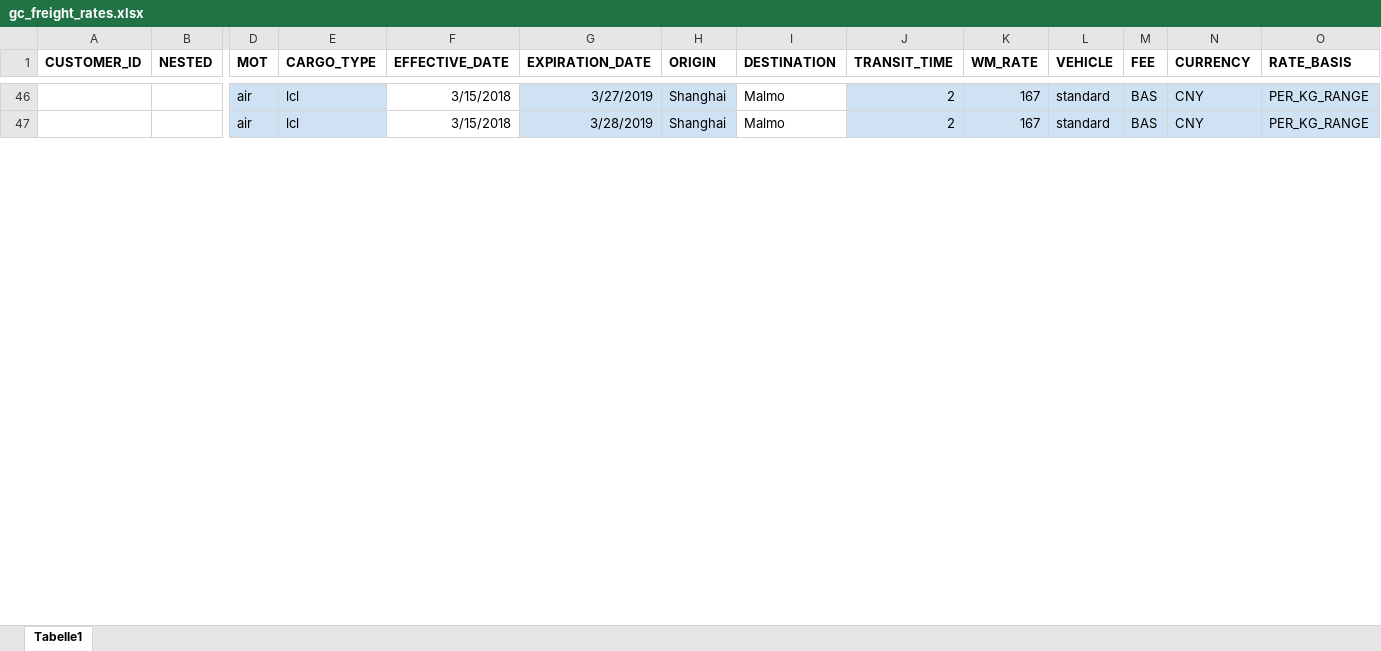
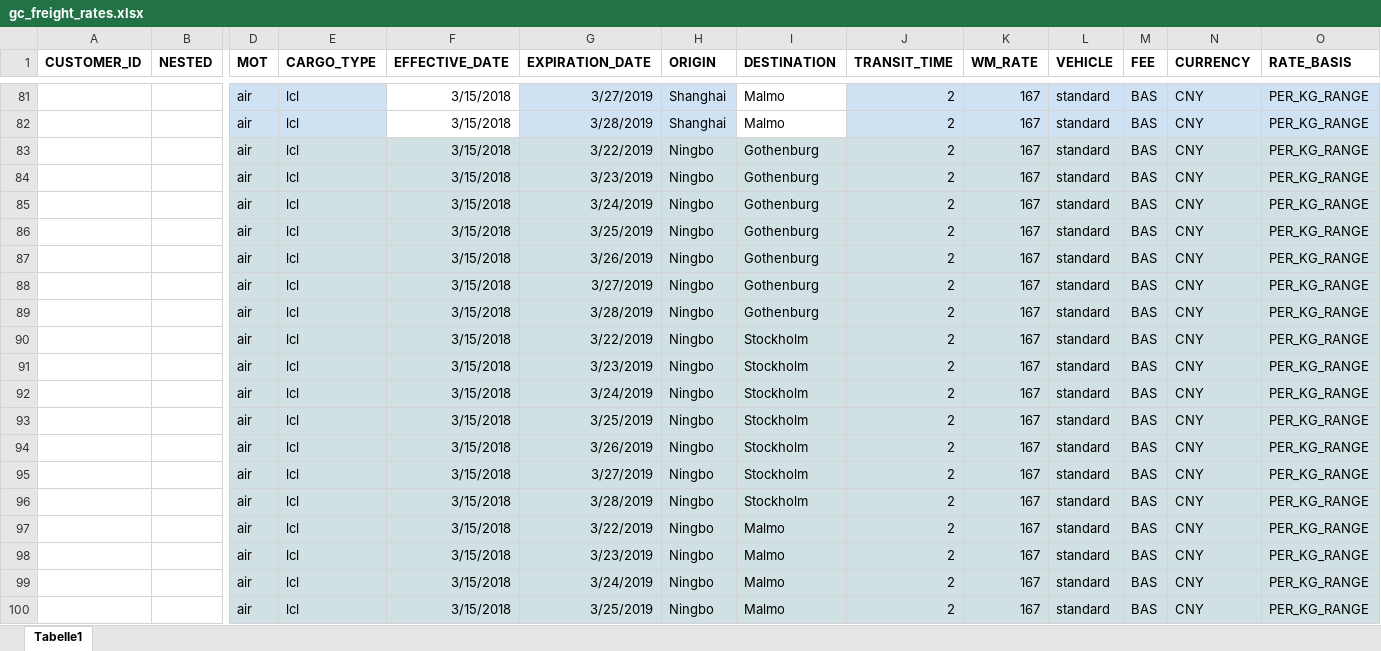
Before and after one commit to romikoops/polaris_clone, an Excel workbook: db/dummydata/gc_freight_rates.xlsx, sheet Tabelle1, drawn as a sheet; only a part is shown, gaps mark what is left out; values as stored, in another font and other column widths than the file's, no borders; charts and pictures not drawn; rows hold the shown columns only; the diff covers the shown part only; the diff names each change by its address in the sheet, - before the commit and + after, or states it on an @@ line.

```diff
--- a/db/dummydata/gc_freight_rates.xlsx (sheet Tabelle1)
+++ b/db/dummydata/gc_freight_rates.xlsx (sheet Tabelle1)
+row 83:  |  | air | lcl | 3/15/2018 | 3/22/2019 | Ningbo | Gothenburg | 2 | 167 | standard | BAS | CNY | PER_KG_RANGE
+row 84:  |  | air | lcl | 3/15/2018 | 3/23/2019 | Ningbo | Gothenburg | 2 | 167 | standard | BAS | CNY | PER_KG_RANGE
+row 85:  |  | air | lcl | 3/15/2018 | 3/24/2019 | Ningbo | Gothenburg | 2 | 167 | standard | BAS | CNY | PER_KG_RANGE
+row 86:  |  | air | lcl | 3/15/2018 | 3/25/2019 | Ningbo | Gothenburg | 2 | 167 | standard | BAS | CNY | PER_KG_RANGE
+row 87:  |  | air | lcl | 3/15/2018 | 3/26/2019 | Ningbo | Gothenburg | 2 | 167 | standard | BAS | CNY | PER_KG_RANGE
+row 88:  |  | air | lcl | 3/15/2018 | 3/27/2019 | Ningbo | Gothenburg | 2 | 167 | standard | BAS | CNY | PER_KG_RANGE
+row 89:  |  | air | lcl | 3/15/2018 | 3/28/2019 | Ningbo | Gothenburg | 2 | 167 | standard | BAS | CNY | PER_KG_RANGE
+row 90:  |  | air | lcl | 3/15/2018 | 3/22/2019 | Ningbo | Stockholm | 2 | 167 | standard | BAS | CNY | PER_KG_RANGE
+row 91:  |  | air | lcl | 3/15/2018 | 3/23/2019 | Ningbo | Stockholm | 2 | 167 | standard | BAS | CNY | PER_KG_RANGE
+row 92:  |  | air | lcl | 3/15/2018 | 3/24/2019 | Ningbo | Stockholm | 2 | 167 | standard | BAS | CNY | PER_KG_RANGE
+row 93:  |  | air | lcl | 3/15/2018 | 3/25/2019 | Ningbo | Stockholm | 2 | 167 | standard | BAS | CNY | PER_KG_RANGE
+row 94:  |  | air | lcl | 3/15/2018 | 3/26/2019 | Ningbo | Stockholm | 2 | 167 | standard | BAS | CNY | PER_KG_RANGE
+row 95:  |  | air | lcl | 3/15/2018 | 3/27/2019 | Ningbo | Stockholm | 2 | 167 | standard | BAS | CNY | PER_KG_RANGE
+row 96:  |  | air | lcl | 3/15/2018 | 3/28/2019 | Ningbo | Stockholm | 2 | 167 | standard | BAS | CNY | PER_KG_RANGE
+row 97:  |  | air | lcl | 3/15/2018 | 3/22/2019 | Ningbo | Malmo | 2 | 167 | standard | BAS | CNY | PER_KG_RANGE
+row 98:  |  | air | lcl | 3/15/2018 | 3/23/2019 | Ningbo | Malmo | 2 | 167 | standard | BAS | CNY | PER_KG_RANGE
+row 99:  |  | air | lcl | 3/15/2018 | 3/24/2019 | Ningbo | Malmo | 2 | 167 | standard | BAS | CNY | PER_KG_RANGE
+row 100:  |  | air | lcl | 3/15/2018 | 3/25/2019 | Ningbo | Malmo | 2 | 167 | standard | BAS | CNY | PER_KG_RANGE
```
Also changed, not shown: 66 added rows, 7 removed rows, 32 edited cells and cell formats elsewhere in this sheet, hidden cells, db/dummydata/gc_hubs.xlsx, db/dummydata/new_gc_trucking_gothenburg_port.xlsx, 1 other file.
